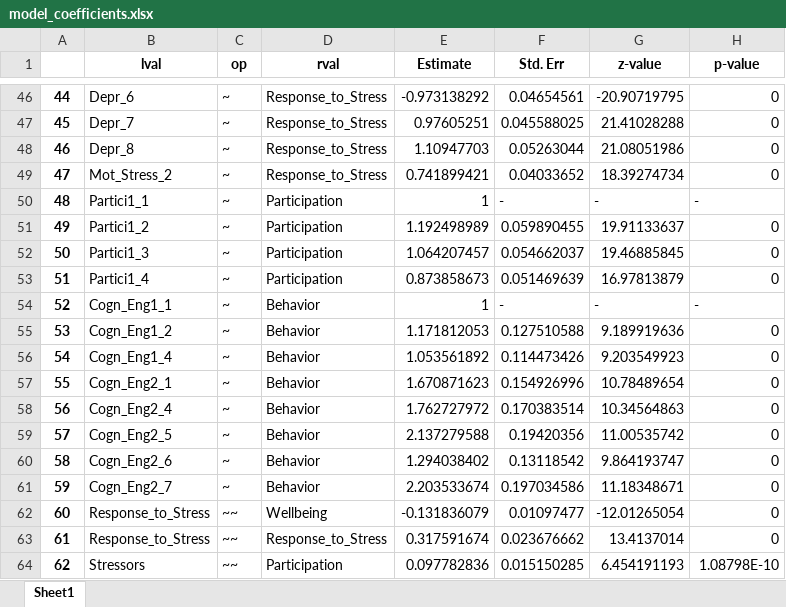
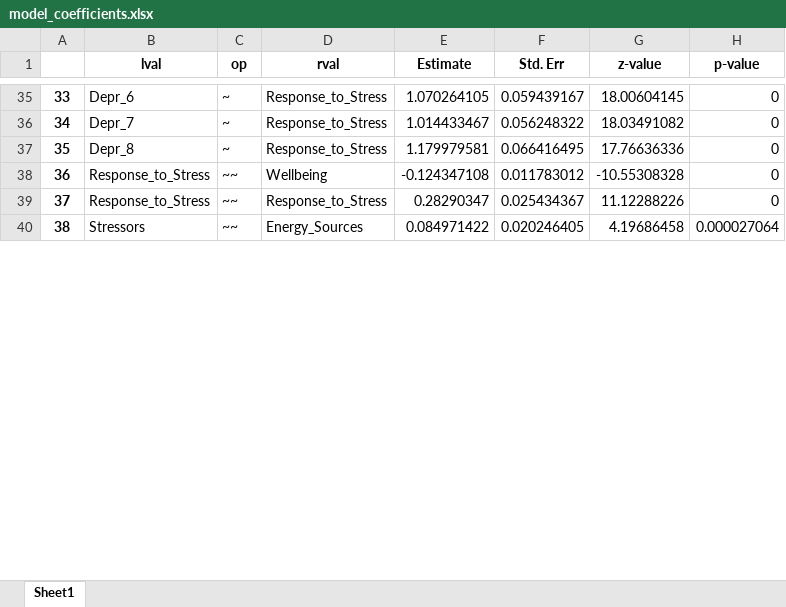
Before and after one commit to MC0338/Project-Data-Science, an Excel workbook: output/model_coefficients.xlsx, sheet Sheet1, drawn as a sheet; only a part is shown, gaps mark what is left out; values as stored, in another font and other column widths than the file's, no borders; removed rows and columns are numbered as before the commit, all else as after; the diff covers the shown part only; the diff names each change by its address in the sheet, - before the commit and + after, or states it on an @@ line.

```diff
--- a/output/model_coefficients.xlsx (sheet Sheet1)
+++ b/output/model_coefficients.xlsx (sheet Sheet1)
@@ column A renumbered from row 2 down @@
-E35 (Estimate): -0.973138292
+E35 (Estimate): 1.070264105
-F35 (Std. Err): 0.04654561
+F35 (Std. Err): 0.059439167
-G35 (z-value): -20.90719795
+G35 (z-value): 18.00604145
-E36 (Estimate): 0.97605251
+E36 (Estimate): 1.014433467
-F36 (Std. Err): 0.045588025
+F36 (Std. Err): 0.056248322
-G36 (z-value): 21.41028288
+G36 (z-value): 18.03491082
-E37 (Estimate): 1.10947703
+E37 (Estimate): 1.179979581
-F37 (Std. Err): 0.05263044
+F37 (Std. Err): 0.066416495
-G37 (z-value): 21.08051986
+G37 (z-value): 17.76636336
-row 49: 47 | Mot_Stress_2 | ~ | Response_to_Stress | 0.741899421 | 0.04033652 | 18.39274734 | 0
-row 50: 48 | Partici1_1 | ~ | Participation | 1 | - | - | -
-row 51: 49 | Partici1_2 | ~ | Participation | 1.192498989 | 0.059890455 | 19.91133637 | 0
-row 52: 50 | Partici1_3 | ~ | Participation | 1.064207457 | 0.054662037 | 19.46885845 | 0
-row 53: 51 | Partici1_4 | ~ | Participation | 0.873858673 | 0.051469639 | 16.97813879 | 0
-row 54: 52 | Cogn_Eng1_1 | ~ | Behavior | 1 | - | - | -
-row 55: 53 | Cogn_Eng1_2 | ~ | Behavior | 1.171812053 | 0.127510588 | 9.189919636 | 0
-row 56: 54 | Cogn_Eng1_4 | ~ | Behavior | 1.053561892 | 0.114473426 | 9.203549923 | 0
-row 57: 55 | Cogn_Eng2_1 | ~ | Behavior | 1.670871623 | 0.154926996 | 10.78489654 | 0
-row 58: 56 | Cogn_Eng2_4 | ~ | Behavior | 1.762727972 | 0.170383514 | 10.34564863 | 0
-row 59: 57 | Cogn_Eng2_5 | ~ | Behavior | 2.137279588 | 0.19420356 | 11.00535742 | 0
-row 60: 58 | Cogn_Eng2_6 | ~ | Behavior | 1.294038402 | 0.13118542 | 9.864193747 | 0
-row 61: 59 | Cogn_Eng2_7 | ~ | Behavior | 2.203533674 | 0.197034586 | 11.18348671 | 0
-E38 (Estimate): -0.131836079
+E38 (Estimate): -0.124347108
-F38 (Std. Err): 0.01097477
+F38 (Std. Err): 0.011783012
-G38 (z-value): -12.01265054
+G38 (z-value): -10.55308328
-E39 (Estimate): 0.317591674
+E39 (Estimate): 0.28290347
-F39 (Std. Err): 0.023676662
+F39 (Std. Err): 0.025434367
-G39 (z-value): 13.4137014
+G39 (z-value): 11.12288226
-row 64: 62 | Stressors | ~~ | Participation | 0.097782836 | 0.015150285 | 6.454191193 | 1.08798E-10
+row 40: 38 | Stressors | ~~ | Energy_Sources | 0.084971422 | 0.020246405 | 4.19686458 | 0.000027064
```
Also changed, not shown: 11 added rows, 48 removed rows and 161 edited cells elsewhere in this sheet, 6 other files.
